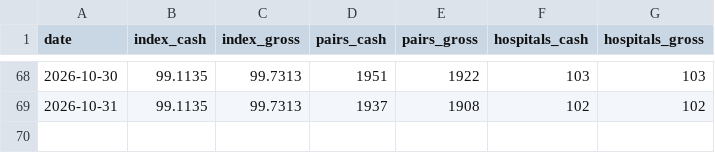
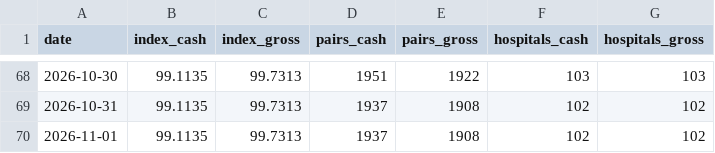
Before and after one commit to lkowalcz/hospital-price-history, a CSV file: index-history.csv, drawn as a sheet; only a part is shown, gaps mark what is left out; the diff names each change by its address in the sheet, - before the commit and + after, or states it on an @@ line.

```diff
--- a/index-history.csv
+++ b/index-history.csv
+row 70: 2026-11-01 | 99.1135 | 99.7313 | 1937 | 1908 | 102 | 102
```
Also changed, not shown: 1 other file.
